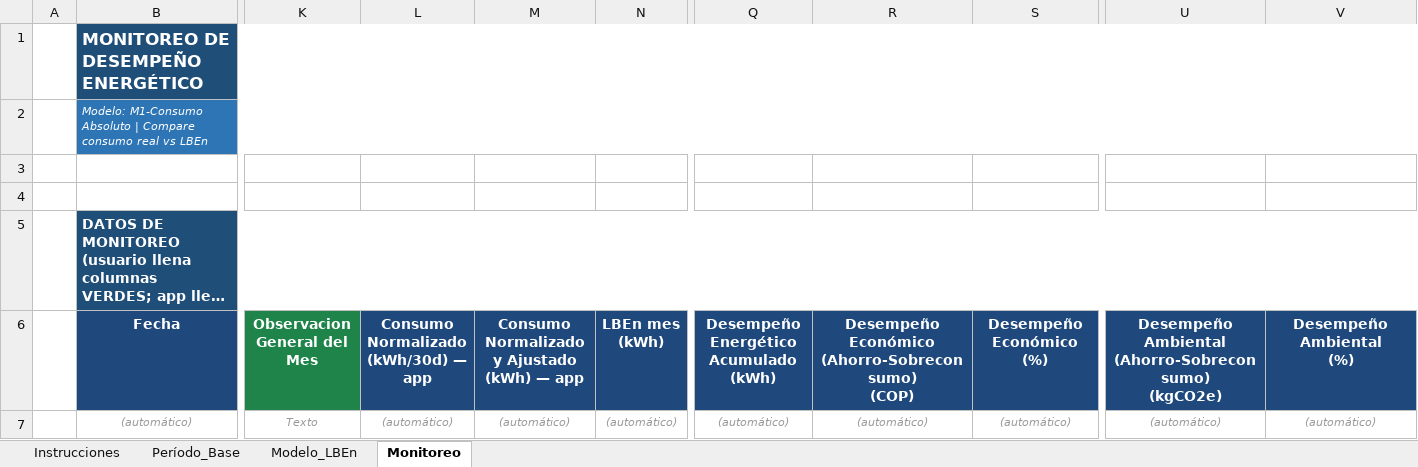
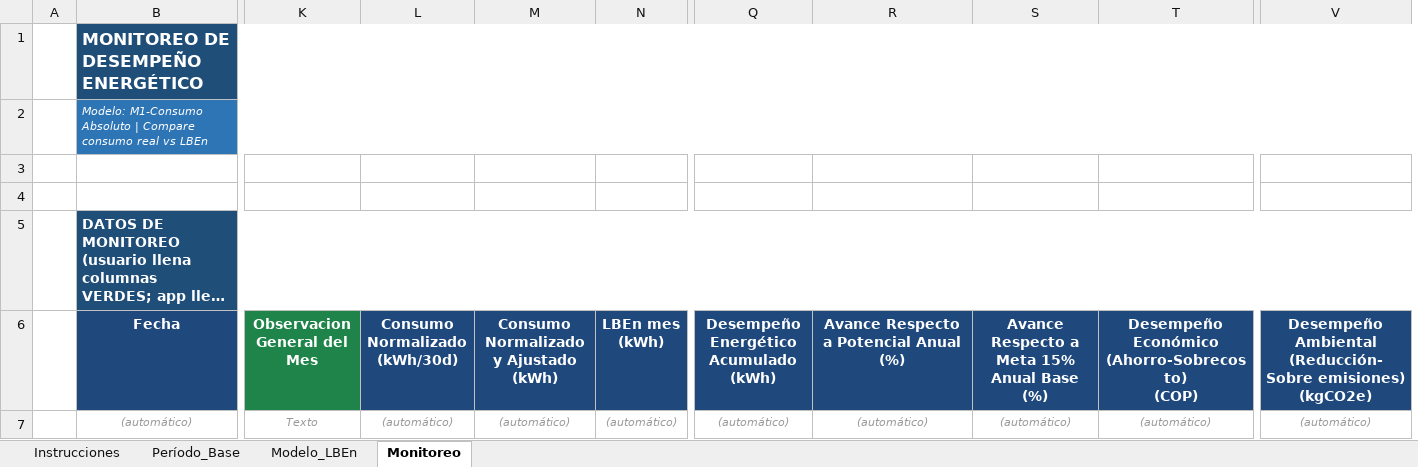
Before and after one commit to lhernandez-ux/lben-app-mac-test, an Excel workbook: data/Plantilla_LBEn_M1_modelo.xlsx, sheet Monitoreo, drawn as a sheet; only a part is shown, gaps mark what is left out; long unchanged cells end in …; values as stored, in another font and other column widths than the file's, no borders; removed rows and columns are numbered as before the commit, all else as after; ↵ is a line break in a cell; the diff names each change by its address in the sheet, - before the commit and + after, or states it on an @@ line.

Commit message:
ajustes Monitoreo

```diff
--- a/data/Plantilla_LBEn_M1_modelo.xlsx (sheet Monitoreo)
+++ b/data/Plantilla_LBEn_M1_modelo.xlsx (sheet Monitoreo)
+column T, rows 6-7: Desempeño Económico ↵ (Ahorro-Sobrecosto) ↵ (COP) | (automático)
-column U, rows 6-7: Desempeño Ambiental ↵ (Ahorro-Sobreconsumo) ↵ (kgCO2e) | (automático)
-L6: Consumo Normalizado ↵ (kWh/30d) — app
+L6: Consumo Normalizado ↵ (kWh/30d)
-M6: Consumo Normalizado y Ajustado ↵ (kWh) — app
+M6: Consumo Normalizado y Ajustado ↵ (kWh)
-R6: Desempeño Económico ↵ (Ahorro-Sobreconsumo) ↵ (COP)
+R6: Avance Respecto a Potencial Anual (%)
-S6: Desempeño Económico ↵ (%)
+S6: Avance Respecto a Meta 15% Anual Base (%)
-V6: Desempeño Ambiental ↵ (%)
+V6: Desempeño Ambiental ↵ (Reducción-Sobre emisiones) ↵ (kgCO2e)
```
Also changed, not shown: sheet Modelo_LBEn, 2 other files.
